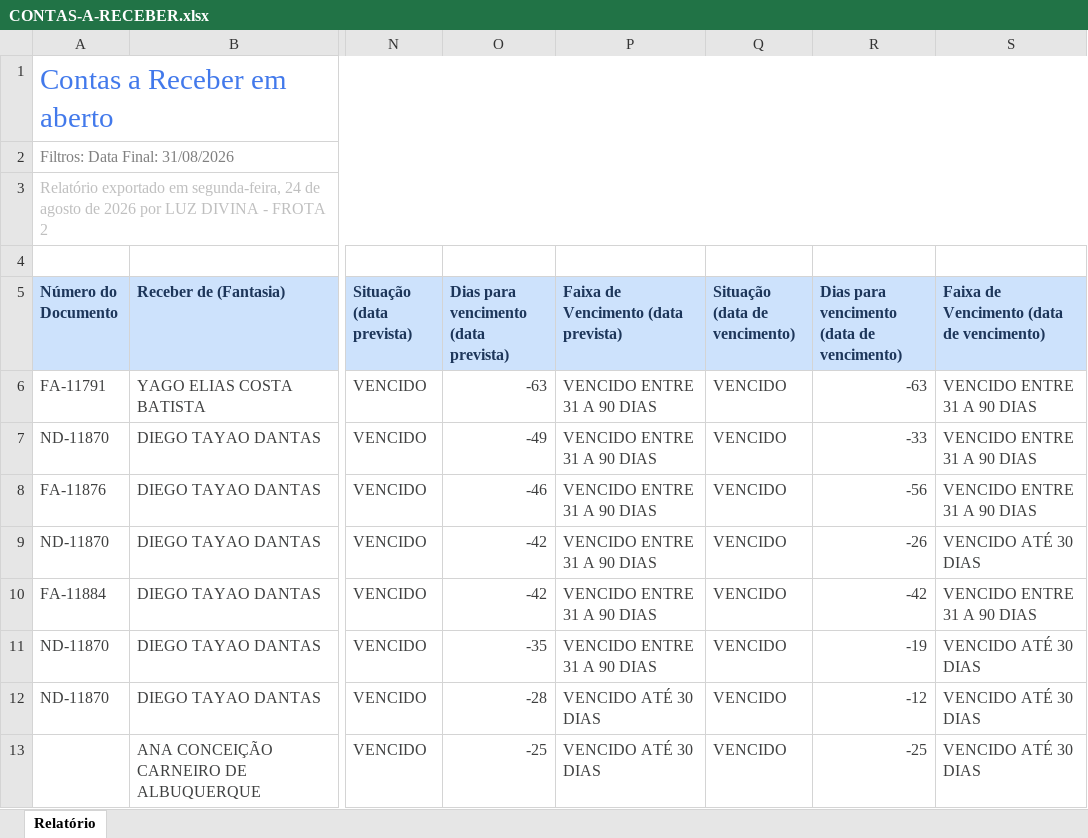
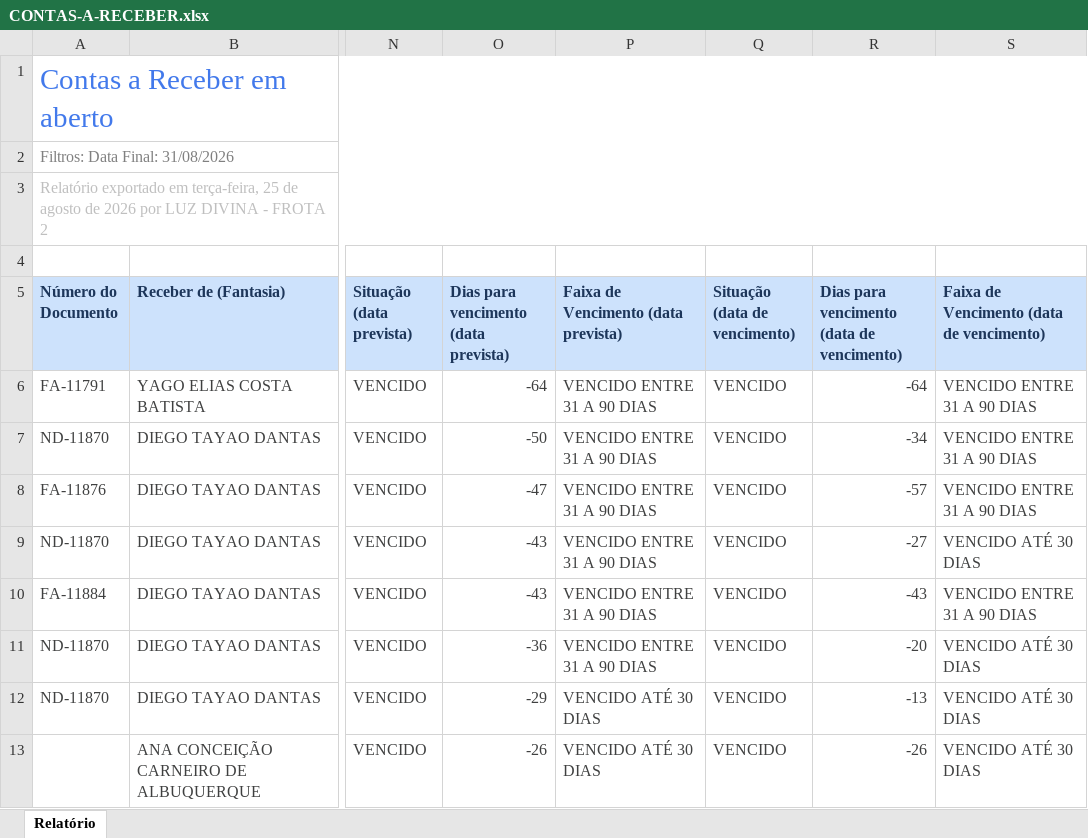
Before and after one commit to grupoativuz/Dashboard-Ativuz, an Excel workbook: planilhas/CONTAS-A-RECEBER.xlsx, sheet Relatório, drawn as a sheet; only a part is shown, gaps mark what is left out; values as stored, in another font and other column widths than the file's, no borders; the diff covers the shown part only; the diff names each change by its address in the sheet, - before the commit and + after, or states it on an @@ line.

Commit message:
chore: atualiza CONTAS-A-RECEBER.xlsx via automação (Gmail)

```diff
--- a/planilhas/CONTAS-A-RECEBER.xlsx (sheet Relatório)
+++ b/planilhas/CONTAS-A-RECEBER.xlsx (sheet Relatório)
-A3 (Número do Documento): …exportado em segunda-feira, 24 de agosto…
+A3 (Número do Documento): …exportado em terça-feira, 25 de agosto…
-O6: -63
+O6: -64
-R6: -63
+R6: -64
-O7: -49
+O7: -50
-R7: -33
+R7: -34
-O8: -46
+O8: -47
-R8: -56
+R8: -57
-O9:O10: -42
+O9:O10: -43
-R9: -26
+R9: -27
-R10: -42
+R10: -43
-O11: -35
+O11: -36
-R11: -19
+R11: -20
-O12: -28
+O12: -29
-R12: -12
+R12: -13
-O13: -25
+O13: -26
-R13: -25
+R13: -26
```
Also changed, not shown: 5 added rows, 8 removed rows and 175 edited cells elsewhere in this sheet.
